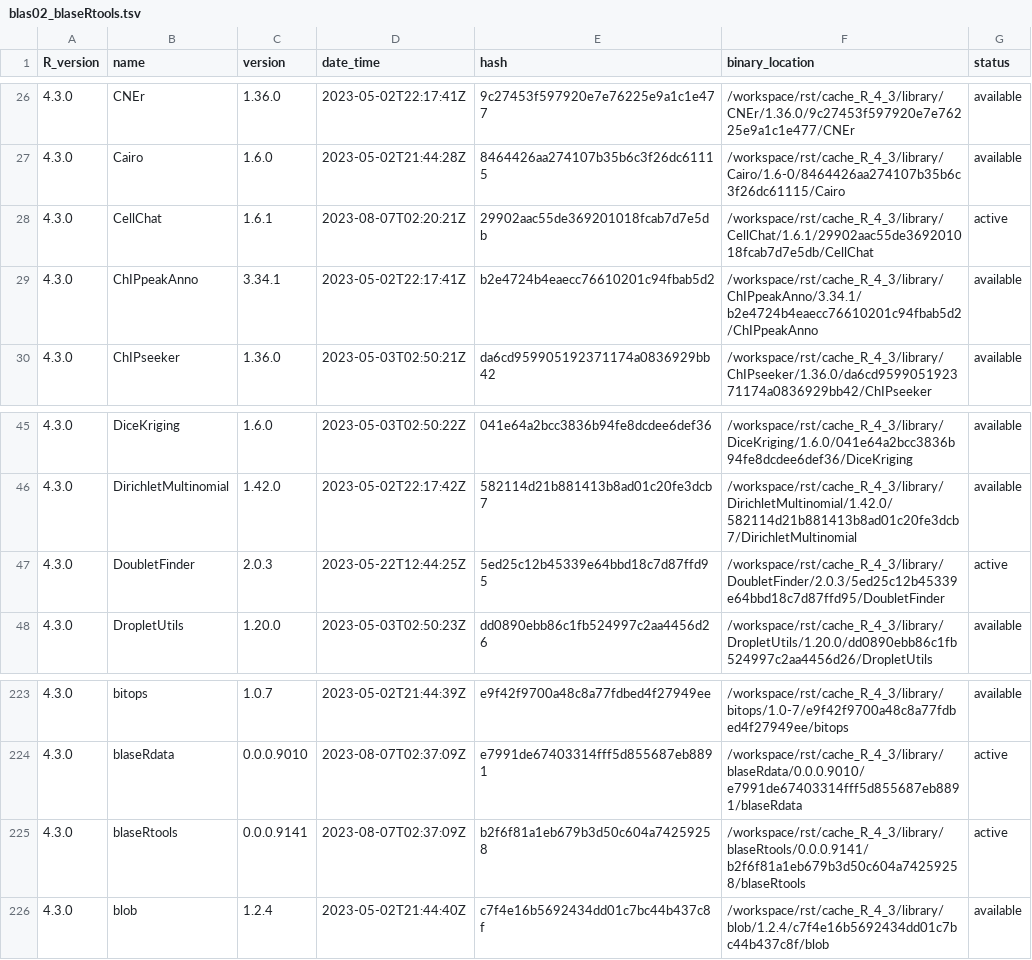
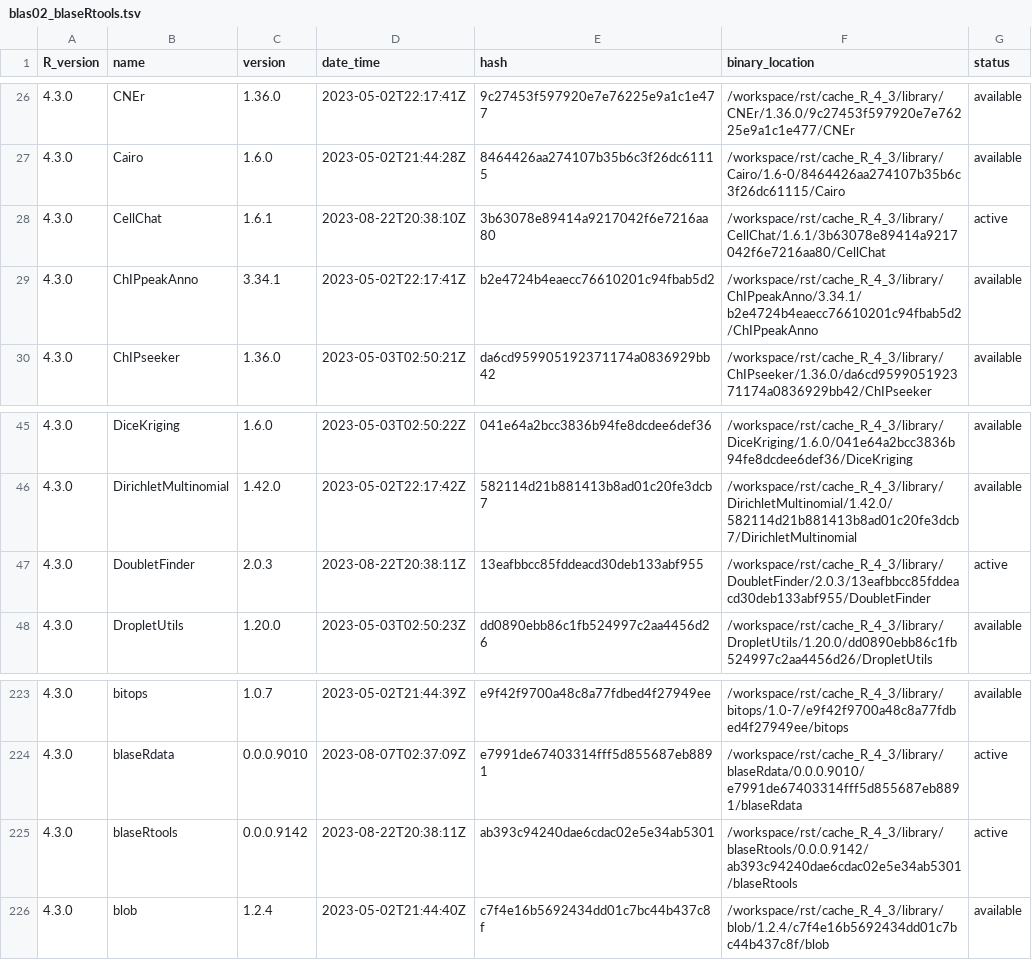
Before and after one commit to OSUBlaserlab/blaseRtools, a TSV file: library_catalogs/blas02_blaseRtools.tsv, drawn as a sheet; only a part is shown, gaps mark what is left out.

```diff
--- a/library_catalogs/blas02_blaseRtools.tsv
+++ b/library_catalogs/blas02_blaseRtools.tsv
@@ -27,3 +27,3 @@ R_version	name	version	date_time	hash	binary_location	status
 4.3.0	Cairo	1.6.0	2023-05-02T21:44:28Z	8464426aa274107b35b6c3f26dc61115	/workspace/rst/cache_R_4_3/library/Cairo/1.6-0/8464426aa274107b35b6c3f26dc61115/Cairo	available
-4.3.0	CellChat	1.6.1	2023-08-07T02:20:21Z	29902aac55de369201018fcab7d7e5db	/workspace/rst/cache_R_4_3/library/CellChat/1.6.1/29902aac55de369201018fcab7d7e5db/CellChat	active
+4.3.0	CellChat	1.6.1	2023-08-22T20:38:10Z	3b63078e89414a9217042f6e7216aa80	/workspace/rst/cache_R_4_3/library/CellChat/1.6.1/3b63078e89414a9217042f6e7216aa80/CellChat	active
 4.3.0	ChIPpeakAnno	3.34.1	2023-05-02T22:17:41Z	b2e4724b4eaecc76610201c94fbab5d2	/workspace/rst/cache_R_4_3/library/ChIPpeakAnno/3.34.1/b2e4724b4eaecc76610201c94fbab5d2/ChIPpeakAnno	available
@@ -46,3 +46,3 @@ R_version	name	version	date_time	hash	binary_location	status
 4.3.0	DirichletMultinomial	1.42.0	2023-05-02T22:17:42Z	582114d21b881413b8ad01c20fe3dcb7	/workspace/rst/cache_R_4_3/library/DirichletMultinomial/1.42.0/582114d21b881413b8ad01c20fe3dcb7/DirichletMultinomial	available
-4.3.0	DoubletFinder	2.0.3	2023-05-22T12:44:25Z	5ed25c12b45339e64bbd18c7d87ffd95	/workspace/rst/cache_R_4_3/library/DoubletFinder/2.0.3/5ed25c12b45339e64bbd18c7d87ffd95/DoubletFinder	active
+4.3.0	DoubletFinder	2.0.3	2023-08-22T20:38:11Z	13eafbbcc85fddeacd30deb133abf955	/workspace/rst/cache_R_4_3/library/DoubletFinder/2.0.3/13eafbbcc85fddeacd30deb133abf955/DoubletFinder	active
 4.3.0	DropletUtils	1.20.0	2023-05-03T02:50:23Z	dd0890ebb86c1fb524997c2aa4456d26	/workspace/rst/cache_R_4_3/library/DropletUtils/1.20.0/dd0890ebb86c1fb524997c2aa4456d26/DropletUtils	available
@@ -224,3 +224,3 @@ R_version	name	version	date_time	hash	binary_location	status
 4.3.0	blaseRdata	0.0.0.9010	2023-08-07T02:37:09Z	e7991de67403314fff5d855687eb8891	/workspace/rst/cache_R_4_3/library/blaseRdata/0.0.0.9010/e7991de67403314fff5d855687eb8891/blaseRdata	active
-4.3.0	blaseRtools	0.0.0.9141	2023-08-07T02:37:09Z	b2f6f81a1eb679b3d50c604a74259258	/workspace/rst/cache_R_4_3/library/blaseRtools/0.0.0.9141/b2f6f81a1eb679b3d50c604a74259258/blaseRtools	active
+4.3.0	blaseRtools	0.0.0.9142	2023-08-22T20:38:11Z	ab393c94240dae6cdac02e5e34ab5301	/workspace/rst/cache_R_4_3/library/blaseRtools/0.0.0.9142/ab393c94240dae6cdac02e5e34ab5301/blaseRtools	active
 4.3.0	blob	1.2.4	2023-05-02T21:44:40Z	c7f4e16b5692434dd01c7bc44b437c8f	/workspace/rst/cache_R_4_3/library/blob/1.2.4/c7f4e16b5692434dd01c7bc44b437c8f/blob	available
```
Also changed, not shown: 3 other files.
